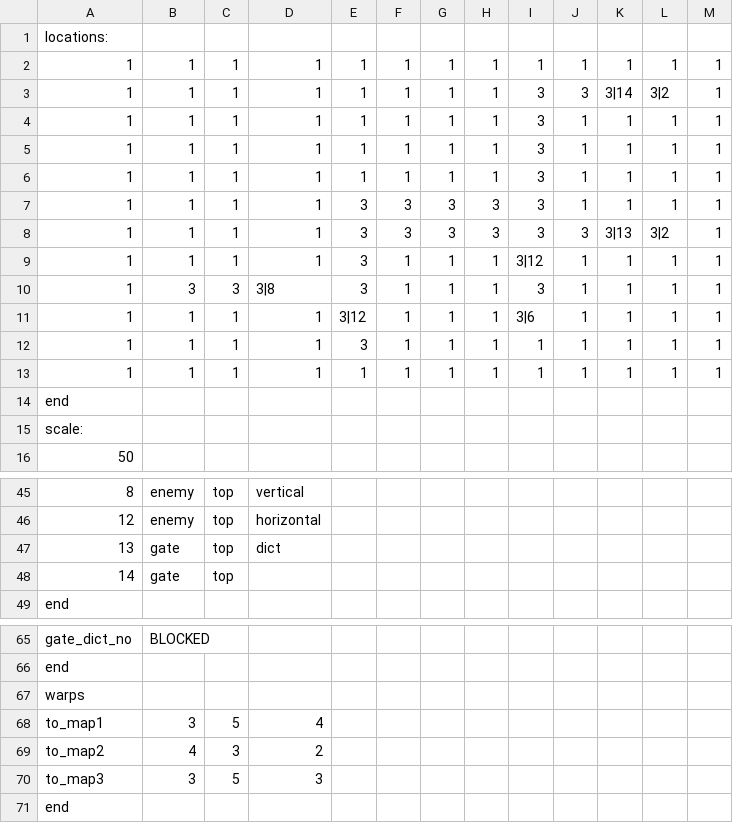
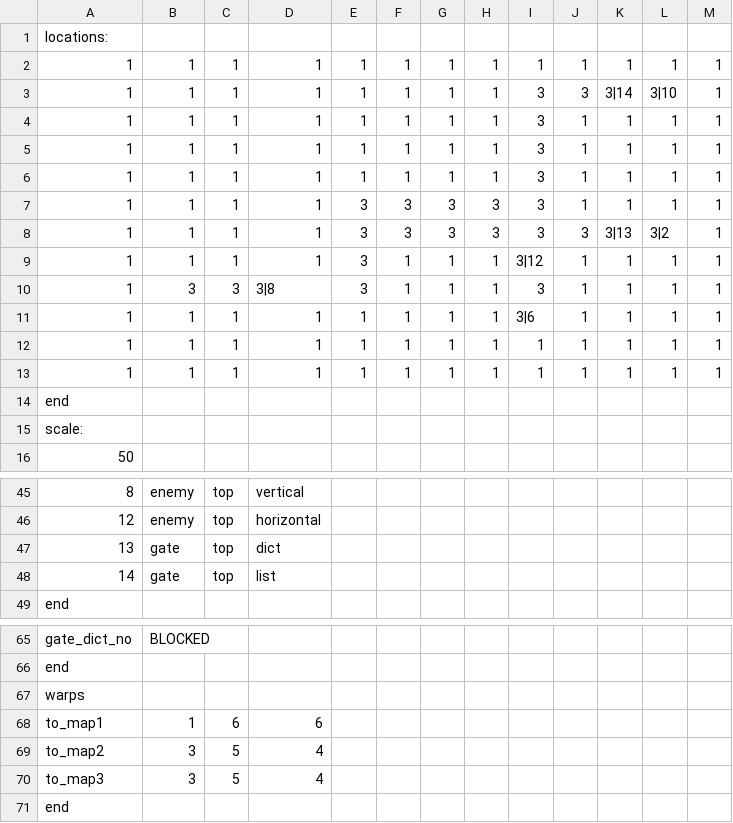
Before and after one commit to AdmiralSbs/GameProject, a CSV file: maps/map2.csv, drawn as a sheet; only a part is shown, gaps mark what is left out; removed rows and columns are numbered as before the commit, all else as after; the diff names each change by its address in the sheet, - before the commit and + after, or states it on an @@ line.

```diff
--- a/maps/map2.csv
+++ b/maps/map2.csv
-L3: 3|2
+L3: 3|10
-E11: 3|12
+E11: 1
-E12: 3
+E12: 1
-D48: (empty)
+D48: list
+row 68: to_map1 | 1 | 6 | 6
-A69: to_map1
+A69: to_map2
-row 69: to_map2 | 4 | 3 | 2
-D70: 3
+D70: 4
```
Also changed, not shown: maps/map3.csv, 3 other files.
